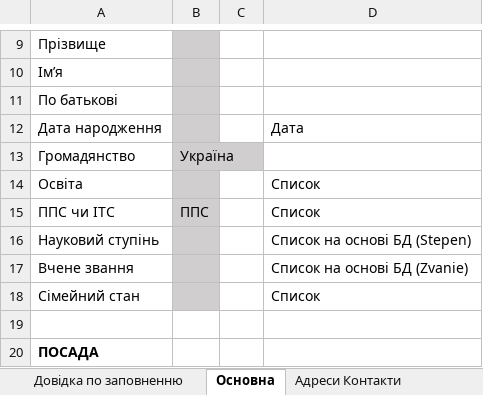
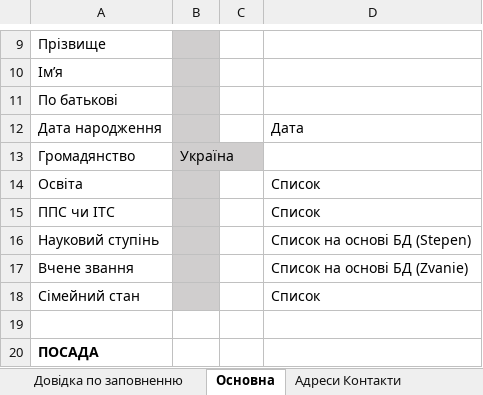
Before and after one commit to ddimae/military_oblik_khpi, an Excel workbook: docs/templates/update_form_p2.xlsx, sheet Основна, drawn as a sheet; only a part is shown, gaps mark what is left out; values as stored, in another font and other column widths than the file's, no borders; the diff names each change by its address in the sheet, - before the commit and + after, or states it on an @@ line.

Commit message:
feat: copy tables from global sheet to destination (education, posteducation, family)

```diff
--- a/docs/templates/update_form_p2.xlsx (sheet Основна)
+++ b/docs/templates/update_form_p2.xlsx (sheet Основна)
-B15: ППС
+B15: (empty)
```
Also changed, not shown: sheet Системна інформація, 5 other files.
